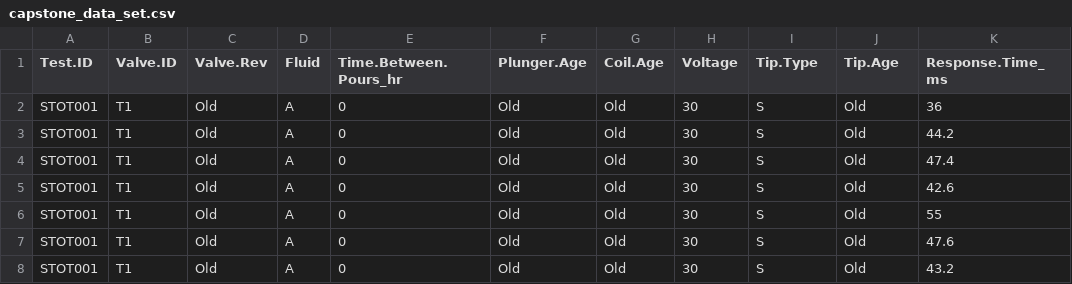
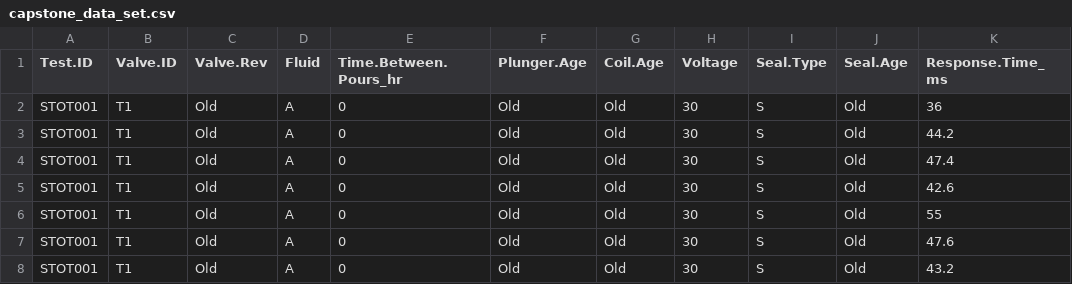
Before and after one commit to snowdj/Bayesian-Statistics-Techniques-and-Models-University-of-California-Santa-Cruz-on-Coursera, a CSV file: capstone_data_set.csv, drawn as a sheet; only a part is shown.

Commit message:
Updated the capstone_data_set.csv file and first commit of capstone_project.Rmd

```diff
--- a/capstone_data_set.csv
+++ b/capstone_data_set.csv
@@ -1,2 +1,2 @@
-Test.ID,Valve.ID,Valve.Rev,Fluid,Time.Between.Pours_hr,Plunger.Age,Coil.Age,Voltage,Tip.Type,Tip.Age,Response.Time_ms
+Test.ID,Valve.ID,Valve.Rev,Fluid,Time.Between.Pours_hr,Plunger.Age,Coil.Age,Voltage,Seal.Type,Seal.Age,Response.Time_ms
 STOT001,T1,Old,A,0,Old,Old,30,S,Old,36
```
Also changed, not shown: 2 other files.
